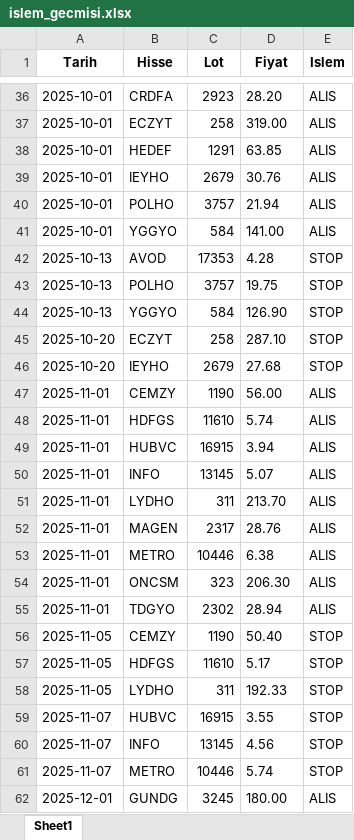
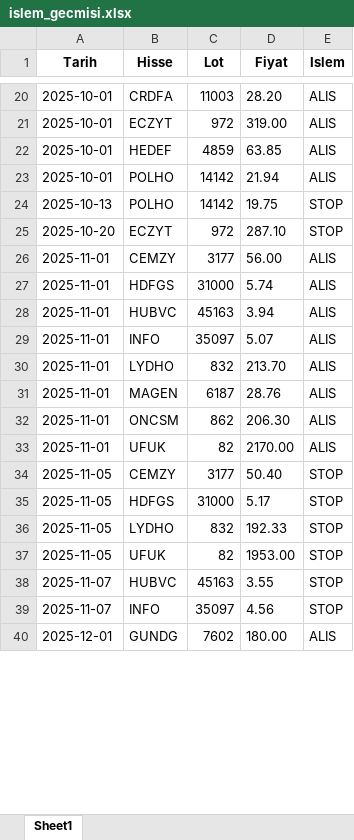
Before and after one commit to mirsadseyren/altutbot, an Excel workbook: islem_gecmisi.xlsx, sheet Sheet1, drawn as a sheet; only a part is shown, gaps mark what is left out; values as stored, in another font and other column widths than the file's, no borders; removed rows and columns are numbered as before the commit, all else as after; the diff covers the shown part only; the diff names each change by its address in the sheet, - before the commit and + after, or states it on an @@ line.

```diff
--- a/islem_gecmisi.xlsx (sheet Sheet1)
+++ b/islem_gecmisi.xlsx (sheet Sheet1)
-C20 (Lot): 2923
+C20 (Lot): 11003
-C21 (Lot): 258
+C21 (Lot): 972
-C22 (Lot): 1291
+C22 (Lot): 4859
-row 39: 2025-10-01 | IEYHO | 2679 | 30.76 | ALIS
-C23 (Lot): 3757
+C23 (Lot): 14142
-row 41: 2025-10-01 | YGGYO | 584 | 141.00 | ALIS
-row 42: 2025-10-13 | AVOD | 17353 | 4.28 | STOP
-C24 (Lot): 3757
+C24 (Lot): 14142
-row 44: 2025-10-13 | YGGYO | 584 | 126.90 | STOP
-C25 (Lot): 258
+C25 (Lot): 972
-row 46: 2025-10-20 | IEYHO | 2679 | 27.68 | STOP
-C26 (Lot): 1190
+C26 (Lot): 3177
-C27 (Lot): 11610
+C27 (Lot): 31000
-C28 (Lot): 16915
+C28 (Lot): 45163
-C29 (Lot): 13145
+C29 (Lot): 35097
-C30 (Lot): 311
+C30 (Lot): 832
-C31 (Lot): 2317
+C31 (Lot): 6187
-row 53: 2025-11-01 | METRO | 10446 | 6.38 | ALIS
-C32 (Lot): 323
+C32 (Lot): 862
-B33 (Hisse): TDGYO
+B33 (Hisse): UFUK
-C33 (Lot): 2302
+C33 (Lot): 82
-D33 (Fiyat): 28.94
+D33 (Fiyat): 2170.00
-C34 (Lot): 1190
+C34 (Lot): 3177
-C35 (Lot): 11610
+C35 (Lot): 31000
-C36 (Lot): 311
+C36 (Lot): 832
+row 37: 2025-11-05 | UFUK | 82 | 1953.00 | STOP
-C38 (Lot): 16915
+C38 (Lot): 45163
-C39 (Lot): 13145
+C39 (Lot): 35097
-row 61: 2025-11-07 | METRO | 10446 | 5.74 | STOP
-C40 (Lot): 3245
+C40 (Lot): 7602
```
Also changed, not shown: 1 added row, 21 removed rows and 24 edited cells elsewhere in this sheet, 2 other files.
